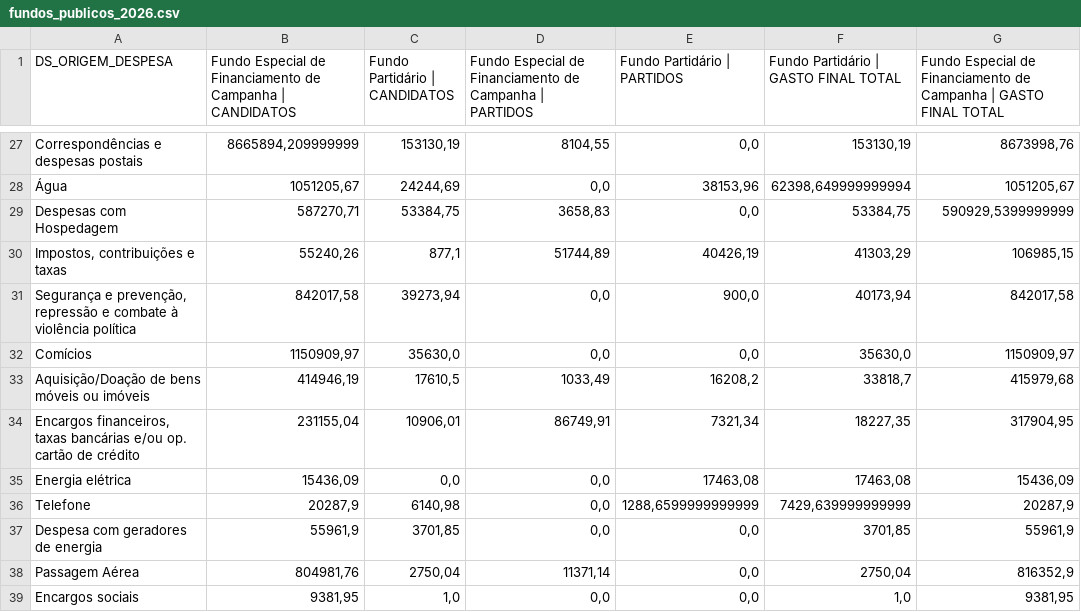
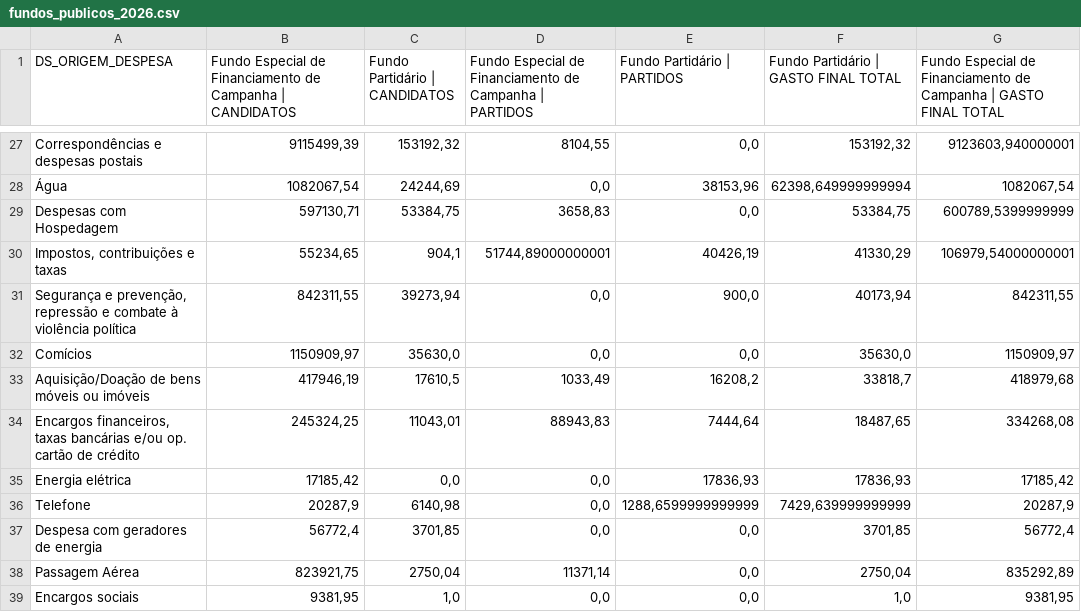
Before and after one commit to edvandroadolfopereira-bot/dinheiro-eleicoes-2026, a CSV file: dados/fundos_publicos_2026.csv, drawn as a sheet; only a part is shown, gaps mark what is left out; the diff covers the shown part only; the diff names each change by its address in the sheet, - before the commit and + after, or states it on an @@ line.

```diff
--- a/dados/fundos_publicos_2026.csv
+++ b/dados/fundos_publicos_2026.csv
-B27: 8665894,209999999
+B27: 9115499,39
-C27 (Fundo Partidário | CANDIDATOS): 153130,19
+C27 (Fundo Partidário | CANDIDATOS): 153192,32
-F27: 153130,19
+F27: 153192,32
-G27: 8673998,76
+G27: 9123603,940000001
-B28: 1051205,67
+B28: 1082067,54
-G28: 1051205,67
+G28: 1082067,54
-B29: 587270,71
+B29: 597130,71
-G29: 590929,5399999999
+G29: 600789,5399999999
-B30: 55240,26
+B30: 55234,65
-C30 (Fundo Partidário | CANDIDATOS): 877,1
+C30 (Fundo Partidário | CANDIDATOS): 904,1
-D30: 51744,89
+D30: 51744,89000000001
-F30: 41303,29
+F30: 41330,29
-G30: 106985,15
+G30: 106979,54000000001
-B31: 842017,58
+B31: 842311,55
-G31: 842017,58
+G31: 842311,55
-B33: 414946,19
+B33: 417946,19
-G33: 415979,68
+G33: 418979,68
-B34: 231155,04
+B34: 245324,25
-C34 (Fundo Partidário | CANDIDATOS): 10906,01
+C34 (Fundo Partidário | CANDIDATOS): 11043,01
-D34: 86749,91
+D34: 88943,83
-E34 (Fundo Partidário | PARTIDOS): 7321,34
+E34 (Fundo Partidário | PARTIDOS): 7444,64
-F34: 18227,35
+F34: 18487,65
-G34: 317904,95
+G34: 334268,08
-B35: 15436,09
+B35: 17185,42
-E35 (Fundo Partidário | PARTIDOS): 17463,08
+E35 (Fundo Partidário | PARTIDOS): 17836,93
-F35: 17463,08
+F35: 17836,93
-G35: 15436,09
+G35: 17185,42
-B37: 55961,9
+B37: 56772,4
-G37: 55961,9
+G37: 56772,4
-B38: 804981,76
+B38: 823921,75
-G38: 816352,9
+G38: 835292,89
```
Also changed, not shown: 3 added rows, 3 removed rows and 91 edited cells elsewhere in this file, 3 other files.
